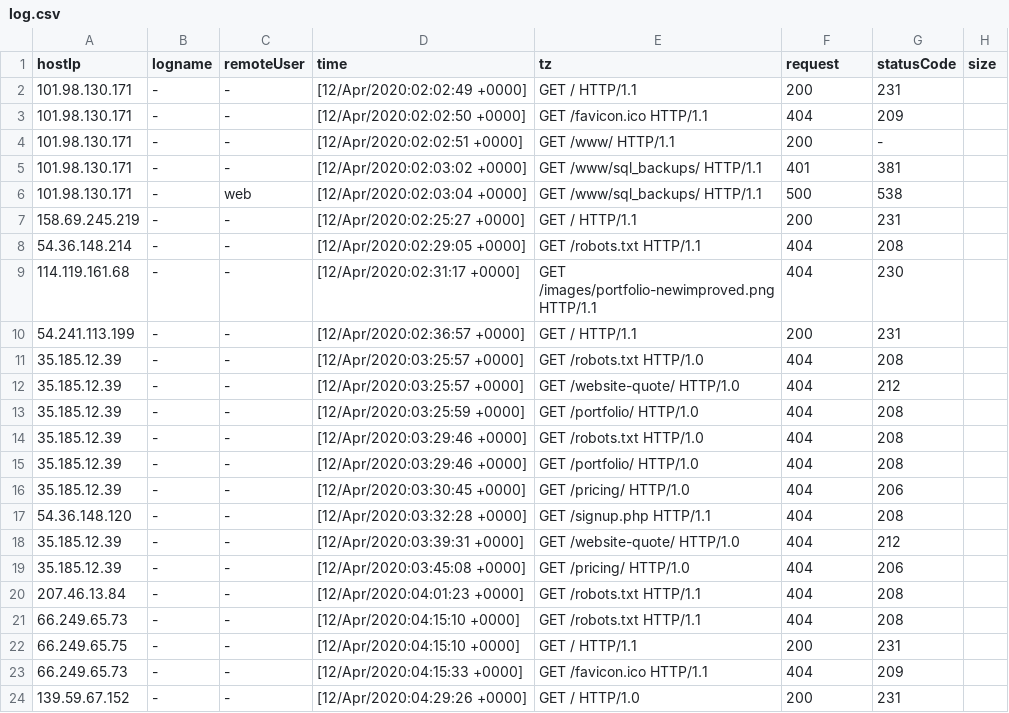
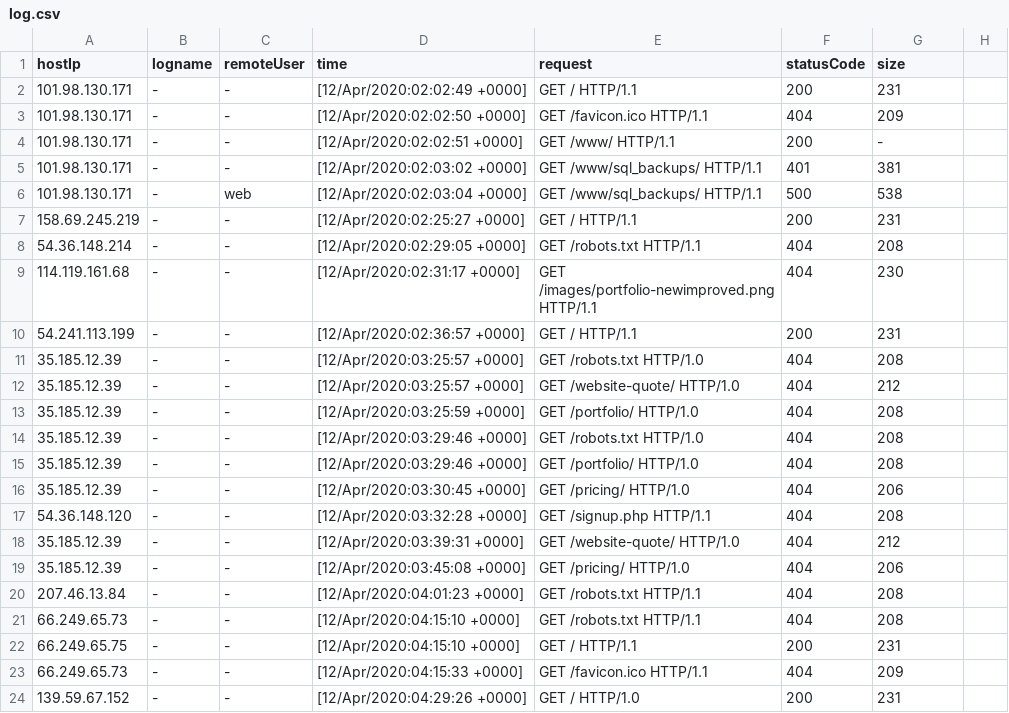
Before and after one commit to dannyhlee/hala, a CSV file: log.csv, drawn as a sheet.

Commit message:
Added ip lookup API, fixed log.csv for Mongodb import, formatted columns for 'show' command.

```diff
--- a/log.csv
+++ b/log.csv
@@ -1,2 +1,2 @@
-hostIp, logname, remoteUser, time, tz, request, statusCode, size
+hostIp,logname,remoteUser,time,request,statusCode,size
 101.98.130.171,-,-,[12/Apr/2020:02:02:49 +0000],"GET / HTTP/1.1",200,231
```
Also changed, not shown: 18 other files.
